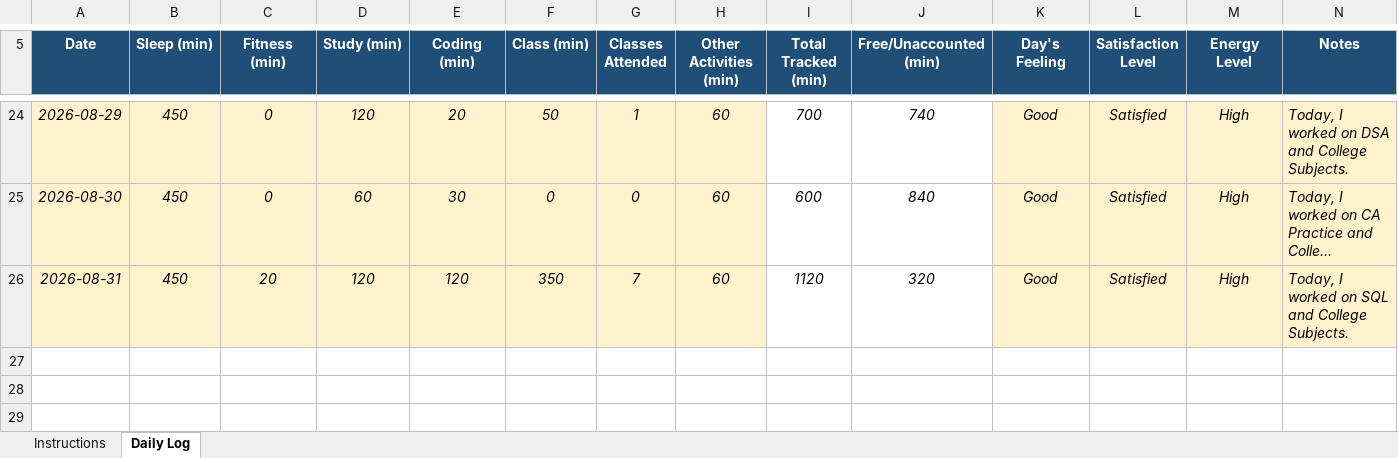
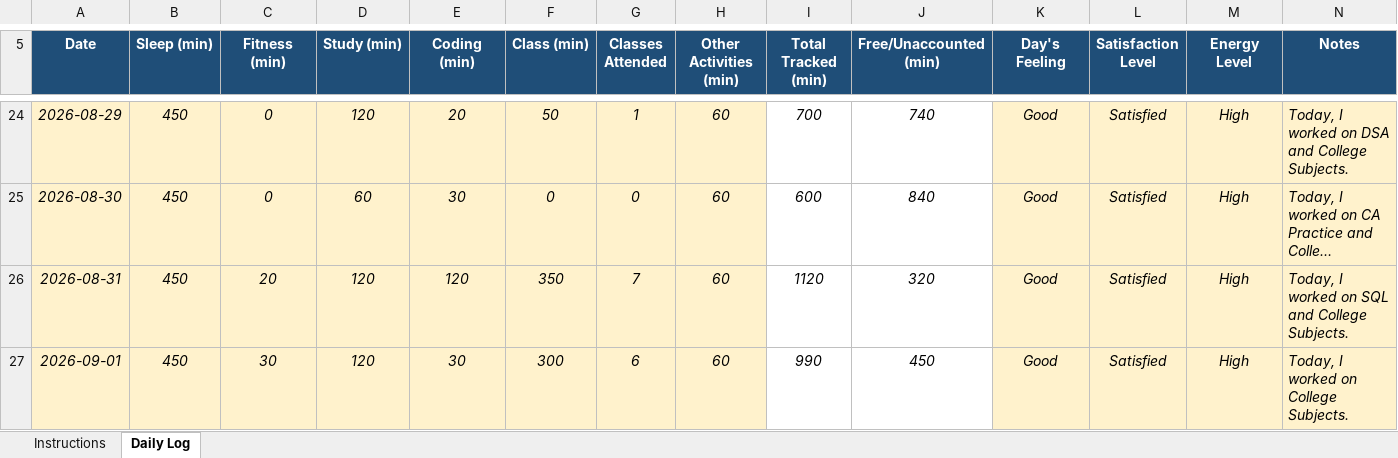
Before and after one commit to shivenhanda/Daily-Activity-Tracker-CAP776, an Excel workbook: 12625731.xlsx, sheet Daily Log, drawn as a sheet; only a part is shown, gaps mark what is left out; long unchanged cells end in …; values as stored, in another font and other column widths than the file's, no borders; conditional formats not drawn; the diff names each change by its address in the sheet, - before the commit and + after, or states it on an @@ line.

Commit message:
1 August 2026

```diff
--- a/12625731.xlsx (sheet Daily Log)
+++ b/12625731.xlsx (sheet Daily Log)
+row 27: 2026-09-01 | 450 | 30 | 120 | 30 | 300 | 6 | 60 | 990 | 450 | Good | Satisfied | High | Today, I worked on College Subjects.
```
